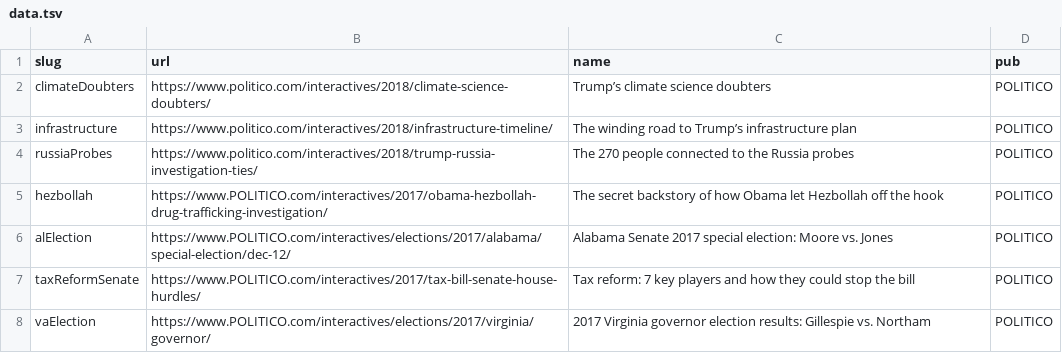
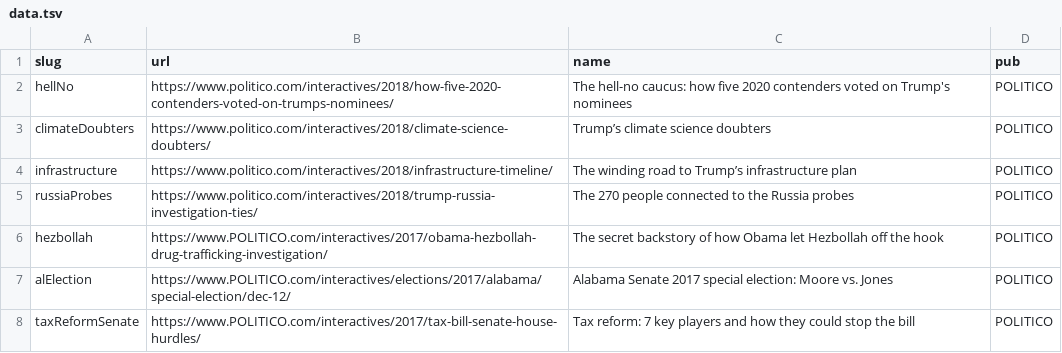
Before and after one commit to jeremycflin/jeremycflin.github.io, a TSV file: data.tsv, drawn as a sheet; only a part is shown; the shorter side is filled out with more unchanged rows.

```diff
--- a/data.tsv
+++ b/data.tsv
@@ -1,2 +1,3 @@
 slug	url	name	pub
+hellNo	https://www.politico.com/interactives/2018/how-five-2020-contenders-voted-on-trumps-nominees/	The hell-no caucus: how five 2020 contenders voted on Trump's nominees	POLITICO
 climateDoubters	https://www.politico.com/interactives/2018/climate-science-doubters/	Trump’s climate science doubters	POLITICO
```
Also changed, not shown: 1 other file.
